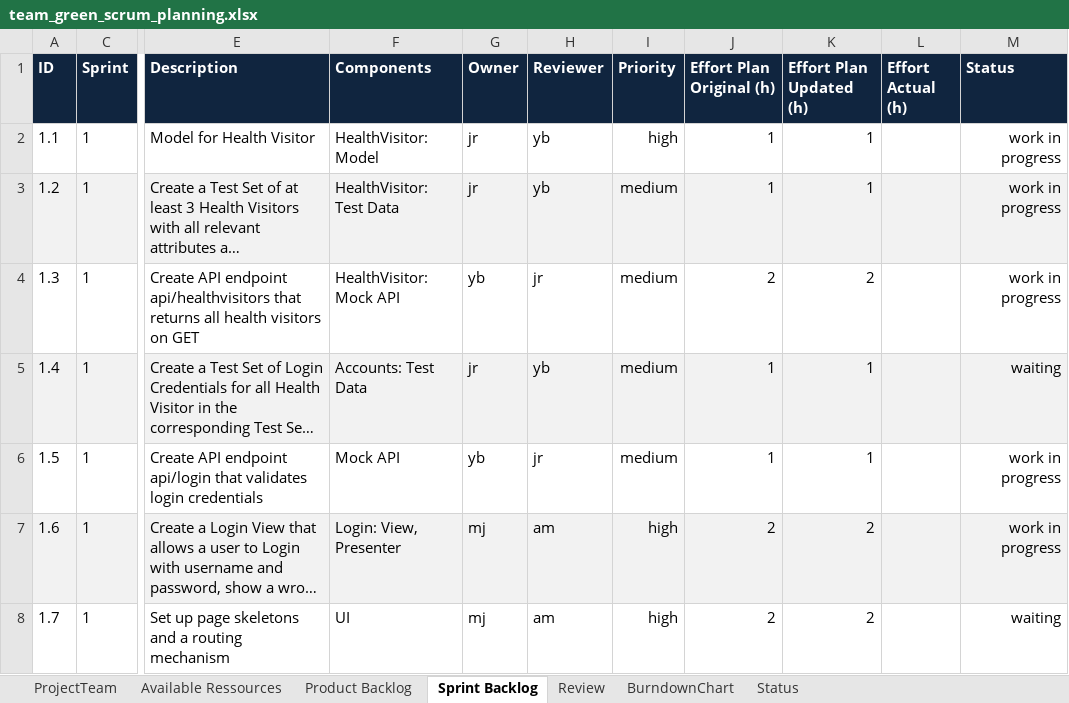
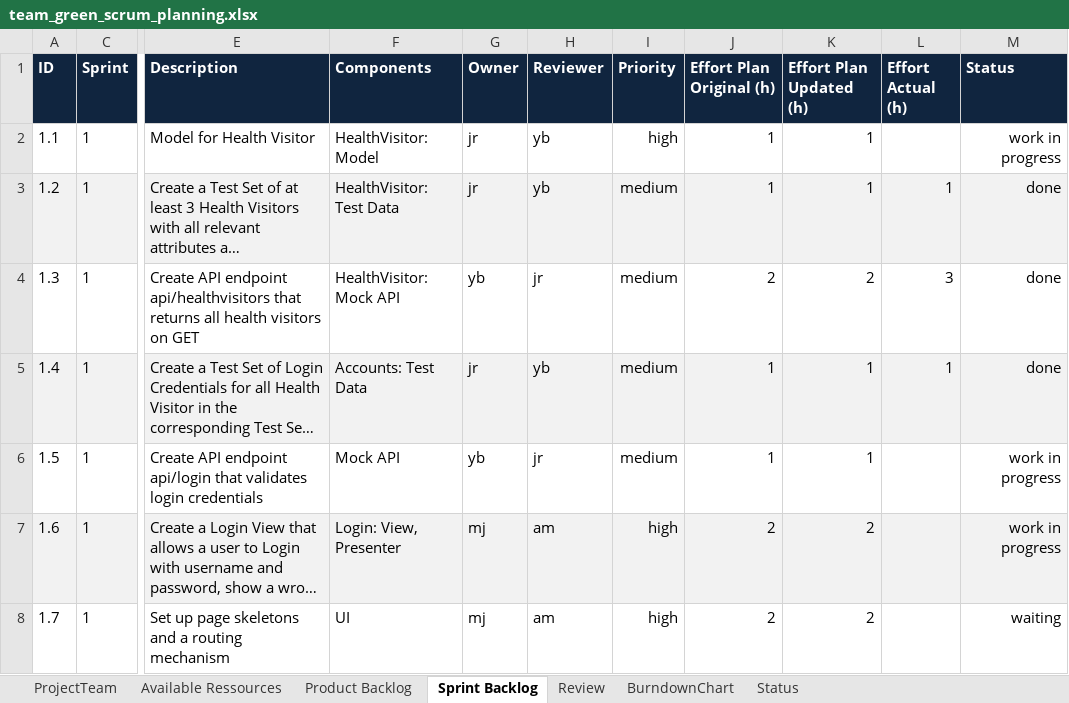
Before and after one commit to moera1/ch.bfh.bti7081.s2020.green, an Excel workbook: doc/task06/team_green_scrum_planning.xlsx, sheet Sprint Backlog, drawn as a sheet; only a part is shown, gaps mark what is left out; long unchanged cells end in …; values as stored, in another font and other column widths than the file's, no borders; the diff names each change by its address in the sheet, - before the commit and + after, or states it on an @@ line.

Commit message:
Update backlog

```diff
--- a/doc/task06/team_green_scrum_planning.xlsx (sheet Sprint Backlog)
+++ b/doc/task06/team_green_scrum_planning.xlsx (sheet Sprint Backlog)
-L3 (Effort Actual (h)): (empty)
+L3 (Effort Actual (h)): 1
-M3:M4 (Status): work in progress
+M3:M4 (Status): done
-L4 (Effort Actual (h)): (empty)
+L4 (Effort Actual (h)): 3
-L5 (Effort Actual (h)): (empty)
+L5 (Effort Actual (h)): 1
-M5 (Status): waiting
+M5 (Status): done
```
Also changed, not shown: sheet Product Backlog.
